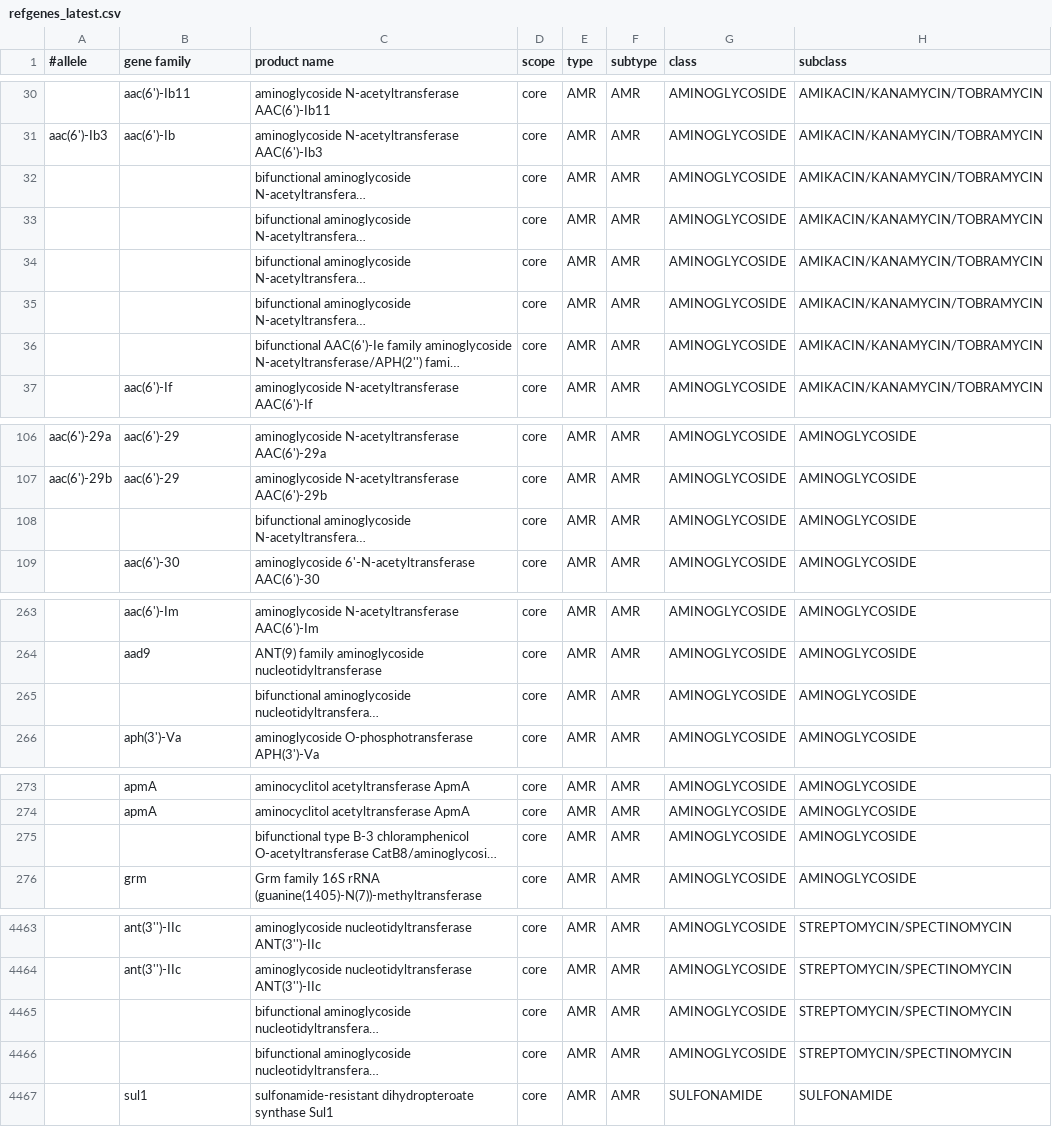
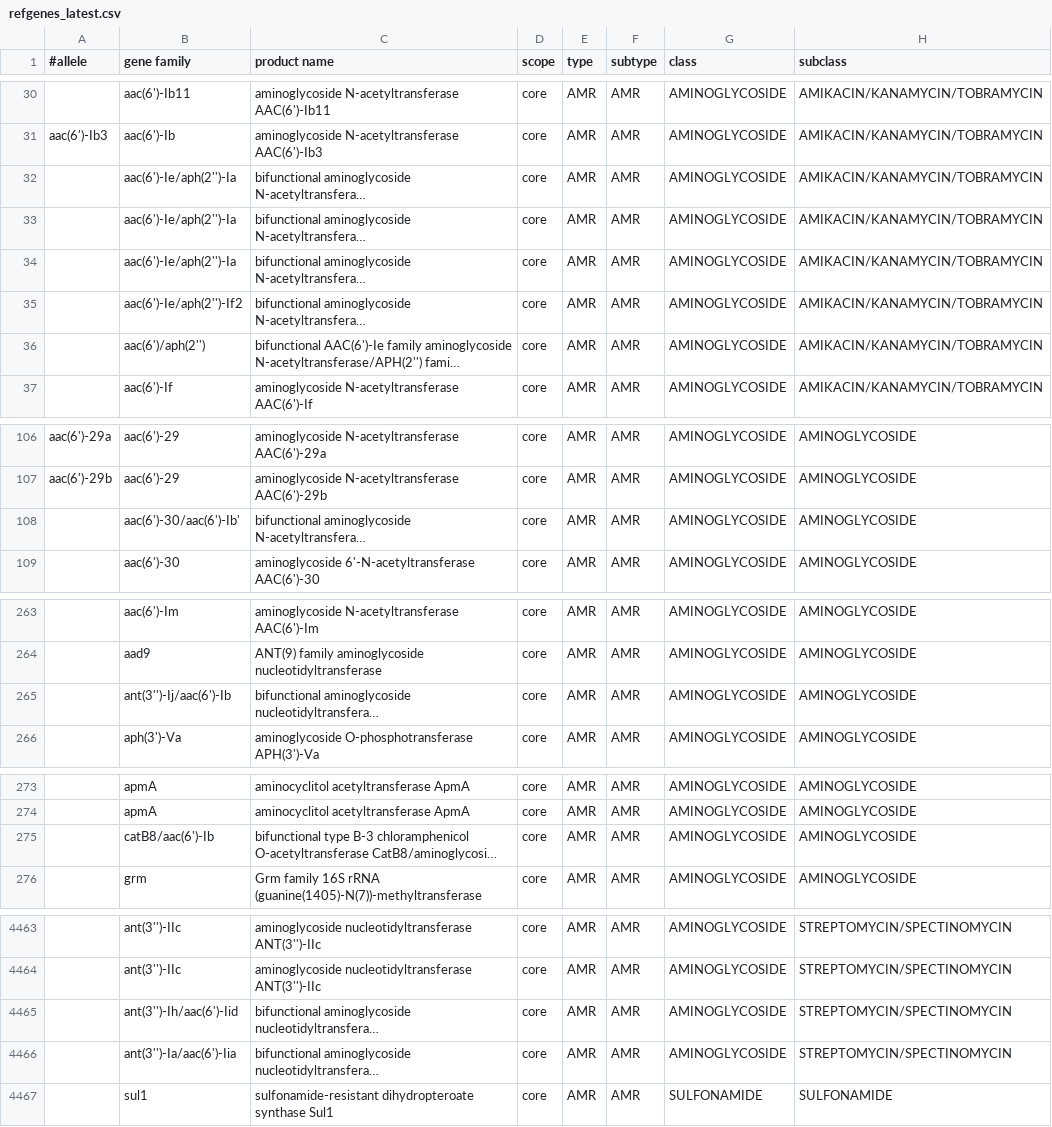
Before and after one commit to MDU-PHL/abritamr, a CSV file: abritamr/db/refgenes_latest.csv, drawn as a sheet; only a part is shown, gaps mark what is left out; long unchanged cells end in …; the diff covers the shown part only; the diff names each change by its address in the sheet, - before the commit and + after, or states it on an @@ line.

```diff
--- a/abritamr/db/refgenes_latest.csv
+++ b/abritamr/db/refgenes_latest.csv
-B32:B34 (gene family): (empty)
+B32:B34 (gene family): aac(6')-Ie/aph(2'')-Ia
-B35 (gene family): (empty)
+B35 (gene family): aac(6')-Ie/aph(2'')-If2
-B36 (gene family): (empty)
+B36 (gene family): aac(6')/aph(2'')
-B108 (gene family): (empty)
+B108 (gene family): aac(6')-30/aac(6')-Ib'
-B265 (gene family): (empty)
+B265 (gene family): ant(3'')-Ij/aac(6')-Ib
-B275 (gene family): (empty)
+B275 (gene family): catB8/aac(6')-Ib
-B4465 (gene family): (empty)
+B4465 (gene family): ant(3'')-Ih/aac(6')-Iid
-B4466 (gene family): (empty)
+B4466 (gene family): ant(3'')-Ia/aac(6')-Iia
```
Also changed, not shown: 2 edited cells elsewhere in this file, 4 other files.
